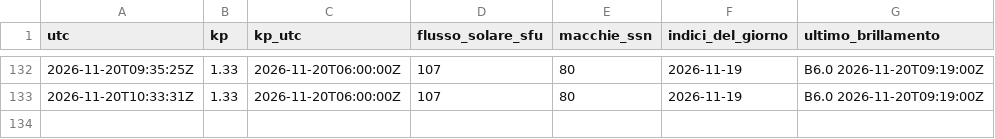
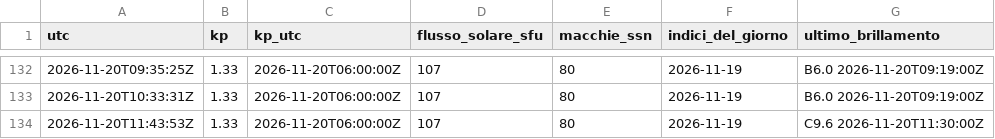
Before and after one commit to altolazio/propagazione_HF, a CSV file: 2026-11/meteo_spazio.csv, drawn as a sheet; only a part is shown, gaps mark what is left out; the diff names each change by its address in the sheet, - before the commit and + after, or states it on an @@ line.

```diff
--- a/2026-11/meteo_spazio.csv
+++ b/2026-11/meteo_spazio.csv
+row 134: 2026-11-20T11:43:53Z | 1.33 | 2026-11-20T06:00:00Z | 107 | 80 | 2026-11-19 | C9.6 2026-11-20T11:30:00Z
```
Also changed, not shown: 2026-11/bande.csv, 2026-11/cluster_spot.csv, 6 other files.
